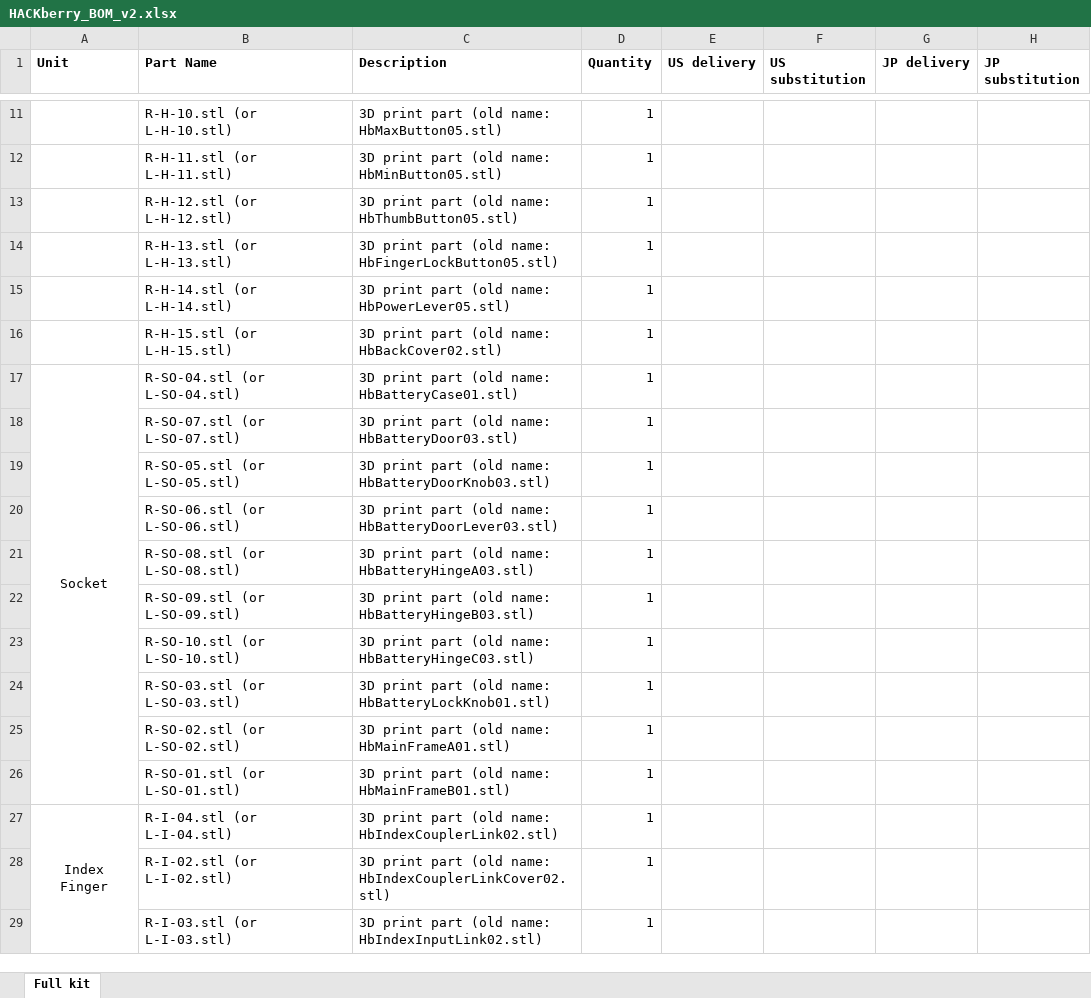
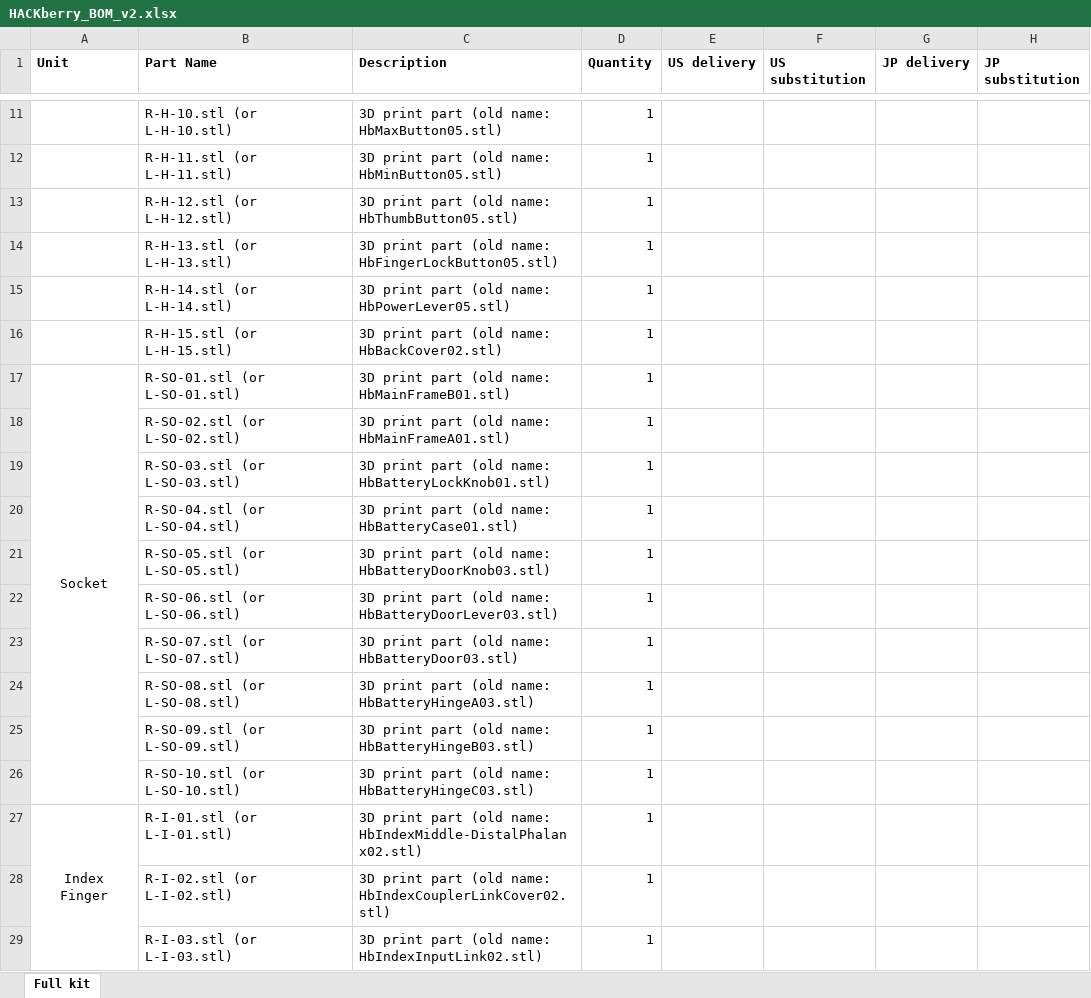
Before and after one commit to mission-arm/HACKberry, an Excel workbook: HACKberry_BOM_v2.xlsx, sheet Full kit, drawn as a sheet; only a part is shown, gaps mark what is left out; values as stored, in another font and other column widths than the file's, no borders; removed rows and columns are numbered as before the commit, all else as after; the diff covers the shown part only; the diff names each change by its address in the sheet, - before the commit and + after, or states it on an @@ line.

Commit message:
Update and sort the BOM file

```diff
--- a/HACKberry_BOM_v2.xlsx (sheet Full kit)
+++ b/HACKberry_BOM_v2.xlsx (sheet Full kit)
+row 17: Socket | R-SO-01.stl (or L-SO-01.stl) | 3D print part (old name: HbMainFrameB01.stl) | 1
@@ row 25 moved to row 18: R-SO-02.stl (or L-SO-02.stl) @@
@@ row 24 moved to row 19: R-SO-03.stl (or L-SO-03.stl) @@
-A20 (Unit): Socket
+A20 (Unit): (empty)
-A17:A26 merged
@@ row 18 moved to row 23: R-SO-07.stl (or L-SO-07.stl) @@
-row 26:  | R-SO-01.stl (or L-SO-01.stl) | 3D print part (old name: HbMainFrameB01.stl) | 1
-B27 (Part Name): R-I-04.stl (or L-I-04.stl)
+B27 (Part Name): R-I-01.stl (or L-I-01.stl)
-C27 (Description): …(old name: HbIndexCouplerLink02.stl)
+C27 (Description): …(old name: HbIndexMiddle-DistalPhalanx02.stl)
```
Also changed, not shown: 5 added rows, 2 removed rows, 6 moved rows, 15 edited cells and merged cells elsewhere in this sheet.
